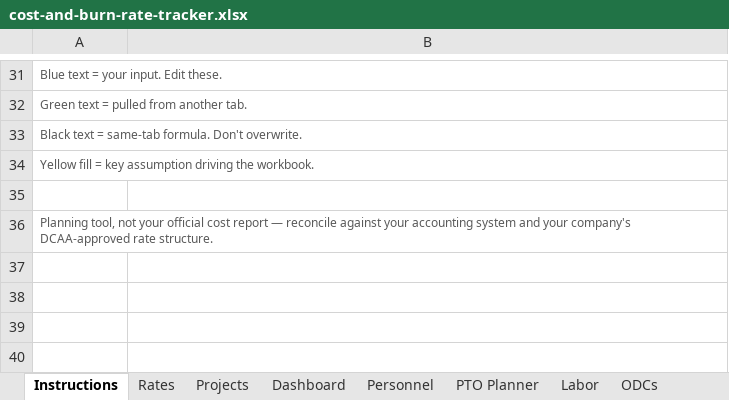
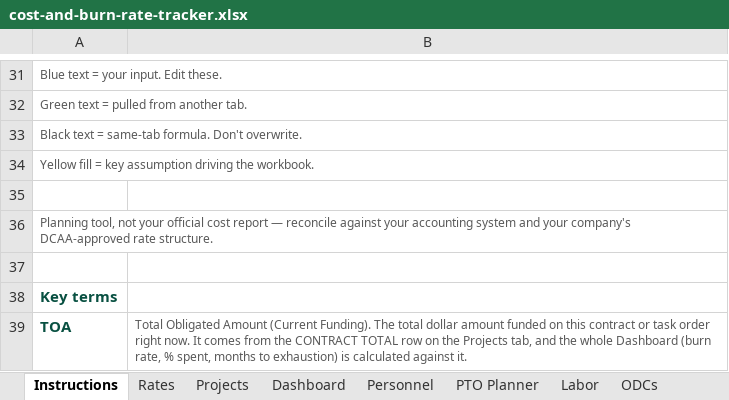
Before and after one commit to jumpmasterguy/acq-pro, an Excel workbook: client/public/examples/cost-and-burn-rate-tracker.xlsx, sheet Instructions, drawn as a sheet; only a part is shown, gaps mark what is left out; values as stored, in another font and other column widths than the file's, no borders; charts and pictures not drawn; the diff names each change by its address in the sheet, - before the commit and + after, or states it on an @@ line.

Commit message:
Add TOA definition to Excel tracker and clarify Dashboard label
Instructions tab now has a 'Key terms' section defining TOA (Total
Obligated Amount / Current Funding). The Dashboard's 'Current TOA'
label is now 'Current TOA (Current Funding)' so it's self-explanatory
without needing to check Instructions. Sheet protection and password
(unchanged) verified intact after the edit.

```diff
--- a/client/public/examples/cost-and-burn-rate-tracker.xlsx (sheet Instructions)
+++ b/client/public/examples/cost-and-burn-rate-tracker.xlsx (sheet Instructions)
+row 37: (empty)
+row 38: Key terms
+row 39: TOA | Total Obligated Amount (Current Funding). The total dollar amount funded on this contract or task order right now. It comes from the CONTRACT TOTAL row on the Projects tab, and the whole Dashboard (burn rate, % spent, months to exhaustion) is calculated against it.
```
Also changed, not shown: sheet Dashboard.
